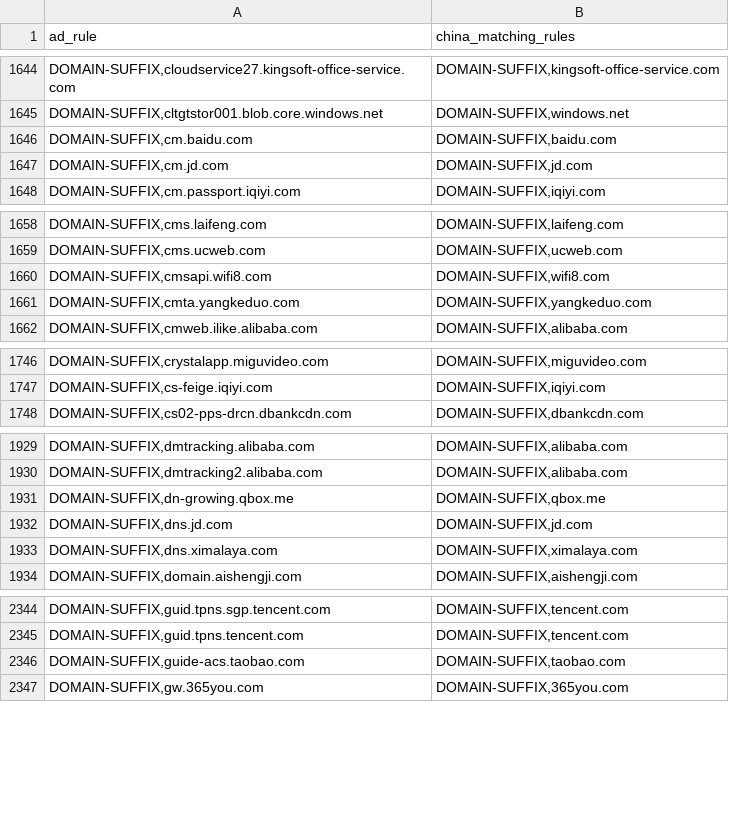
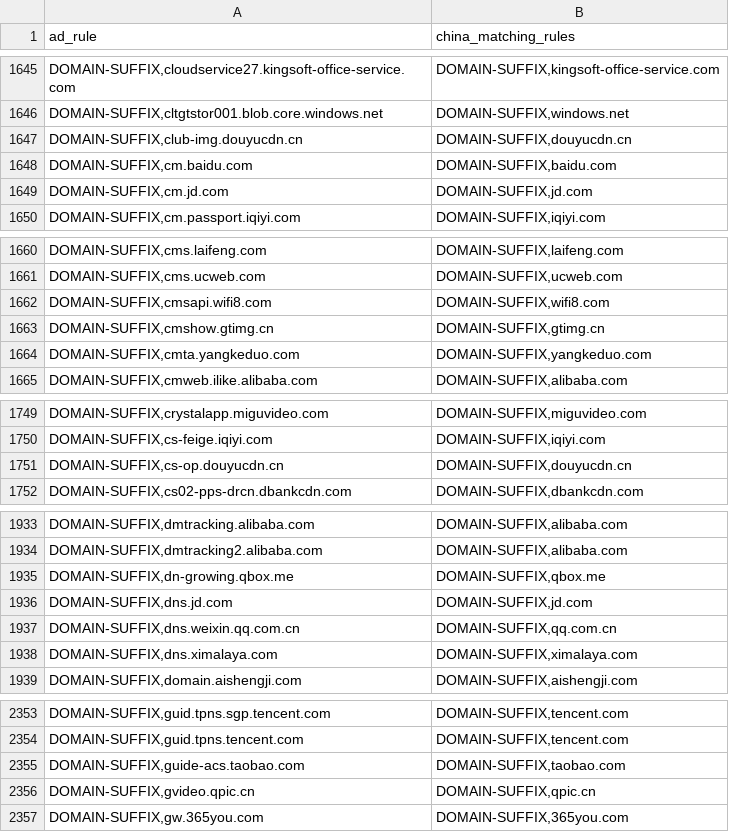
Before and after one commit to master-zen/Net-Link, a CSV file: data/reports/rule_coverage_overlaps.csv, drawn as a sheet; only a part is shown, gaps mark what is left out; the diff covers the shown part only.

```diff
--- a/data/reports/rule_coverage_overlaps.csv
+++ b/data/reports/rule_coverage_overlaps.csv
@@ -1645,2 +1646,3 @@ ad_rule,china_matching_rules
 "DOMAIN-SUFFIX,cltgtstor001.blob.core.windows.net","DOMAIN-SUFFIX,windows.net"
+"DOMAIN-SUFFIX,club-img.douyucdn.cn","DOMAIN-SUFFIX,douyucdn.cn"
 "DOMAIN-SUFFIX,cm.baidu.com","DOMAIN-SUFFIX,baidu.com"
@@ -1660,2 +1662,3 @@ ad_rule,china_matching_rules
 "DOMAIN-SUFFIX,cmsapi.wifi8.com","DOMAIN-SUFFIX,wifi8.com"
+"DOMAIN-SUFFIX,cmshow.gtimg.cn","DOMAIN-SUFFIX,gtimg.cn"
 "DOMAIN-SUFFIX,cmta.yangkeduo.com","DOMAIN-SUFFIX,yangkeduo.com"
@@ -1747,2 +1750,3 @@ ad_rule,china_matching_rules
 "DOMAIN-SUFFIX,cs-feige.iqiyi.com","DOMAIN-SUFFIX,iqiyi.com"
+"DOMAIN-SUFFIX,cs-op.douyucdn.cn","DOMAIN-SUFFIX,douyucdn.cn"
 "DOMAIN-SUFFIX,cs02-pps-drcn.dbankcdn.com","DOMAIN-SUFFIX,dbankcdn.com"
@@ -1932,2 +1936,3 @@ ad_rule,china_matching_rules
 "DOMAIN-SUFFIX,dns.jd.com","DOMAIN-SUFFIX,jd.com"
+"DOMAIN-SUFFIX,dns.weixin.qq.com.cn","DOMAIN-SUFFIX,qq.com.cn"
 "DOMAIN-SUFFIX,dns.ximalaya.com","DOMAIN-SUFFIX,ximalaya.com"
@@ -2346,2 +2355,3 @@ ad_rule,china_matching_rules
 "DOMAIN-SUFFIX,guide-acs.taobao.com","DOMAIN-SUFFIX,taobao.com"
+"DOMAIN-SUFFIX,gvideo.qpic.cn","DOMAIN-SUFFIX,qpic.cn"
 "DOMAIN-SUFFIX,gw.365you.com","DOMAIN-SUFFIX,365you.com"
```
Also changed, not shown: 11 added rows and 1 edited cell elsewhere in this file, 7 other files.
